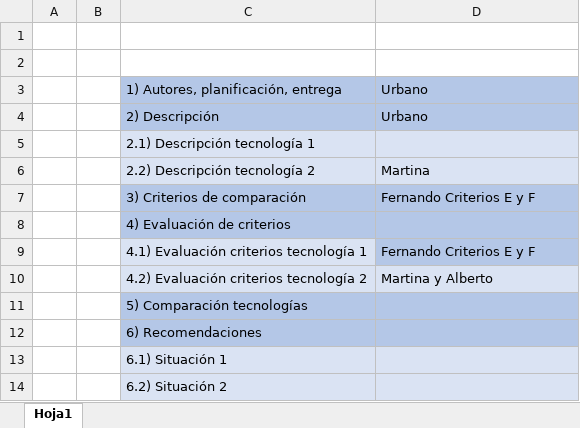
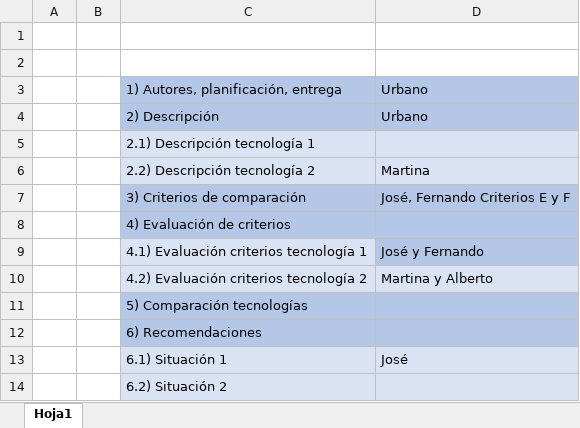
Before and after one commit to UrbanoJVR/TG2, an Excel workbook: RepartoTG2 (1).xlsx, sheet Hoja1, drawn as a sheet; values as stored, in another font and other column widths than the file's, no borders; the diff names each change by its address in the sheet, - before the commit and + after, or states it on an @@ line.

Commit message:
Apartado 3: criterios de comparación. FINALIZADO

```diff
--- a/RepartoTG2 (1).xlsx (sheet Hoja1)
+++ b/RepartoTG2 (1).xlsx (sheet Hoja1)
-D7: Fernando Criterios E y F
+D7: José, Fernando Criterios E y F
-D9: Fernando Criterios E y F
+D9: José y Fernando
-D13: (empty)
+D13: José
```
Also changed, not shown: 4 other files.
